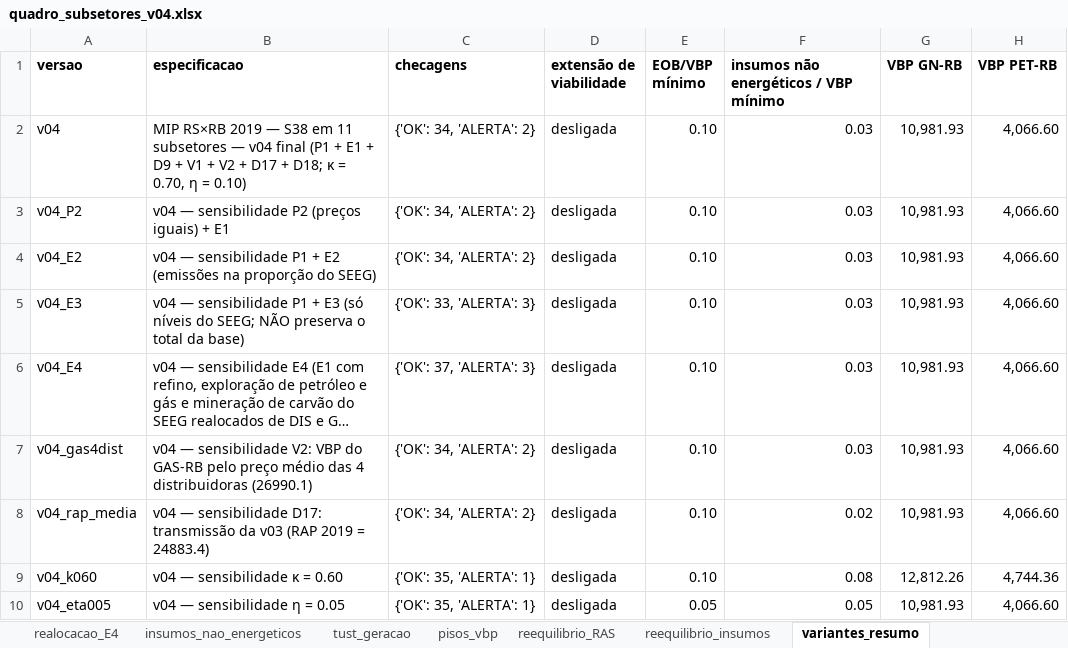
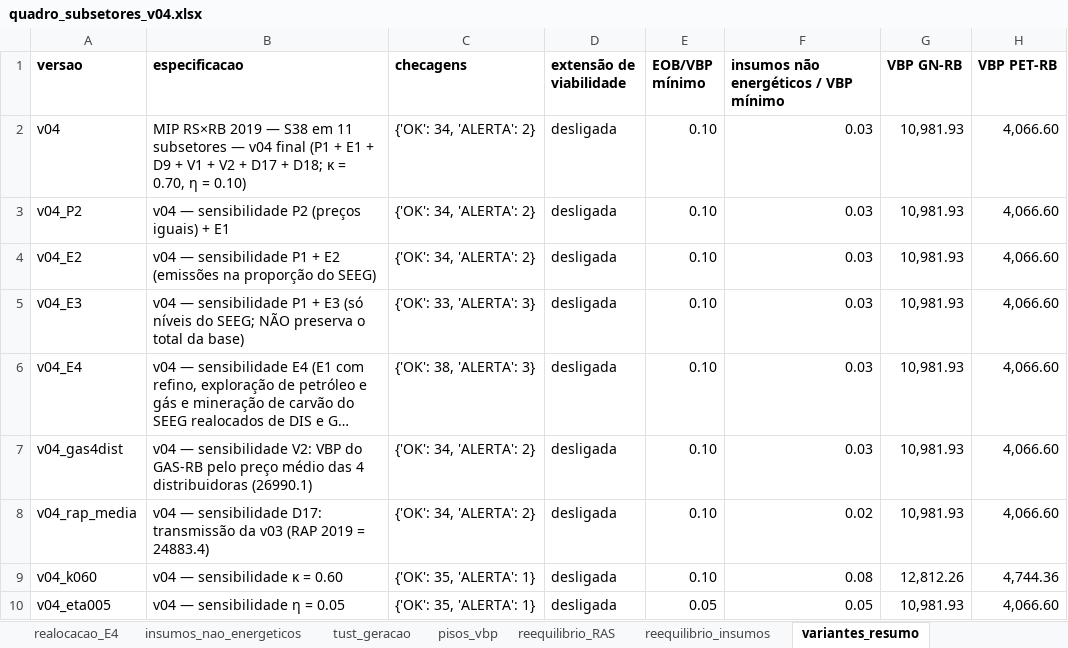
Before and after one commit to FranciscoArejano/MIP-desagregacao, an Excel workbook: resultados/rodada05/quadro_subsetores_v04.xlsx, sheet variantes_resumo, drawn as a sheet; only a part is shown; long unchanged cells end in …; values as stored, in another font and other column widths than the file's, no borders; the diff names each change by its address in the sheet, - before the commit and + after, or states it on an @@ line.

```diff
--- a/resultados/rodada05/quadro_subsetores_v04.xlsx (sheet variantes_resumo)
+++ b/resultados/rodada05/quadro_subsetores_v04.xlsx (sheet variantes_resumo)
-C6 (checagens): {'OK': 37, 'ALERTA': 3}
+C6 (checagens): {'OK': 38, 'ALERTA': 3}
```
Also changed, not shown: sheet d18_latentes, sheet checagens, sheet realocacao_E4, other sheet tabs, parametros/quadro_parametros_v04.xlsx, resultados/rodada05/MIP_RS_RB_2019_S38_11sub_v04.xlsx, 13 other files.
